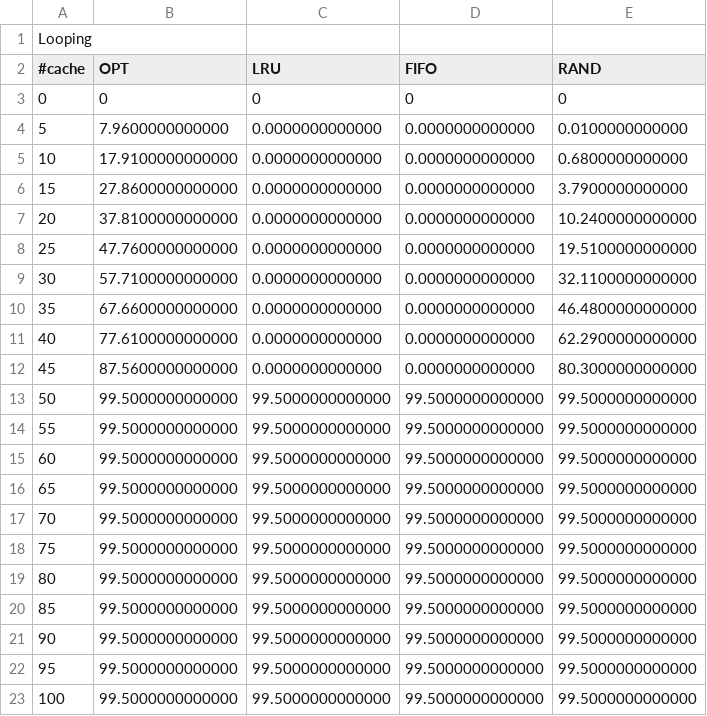
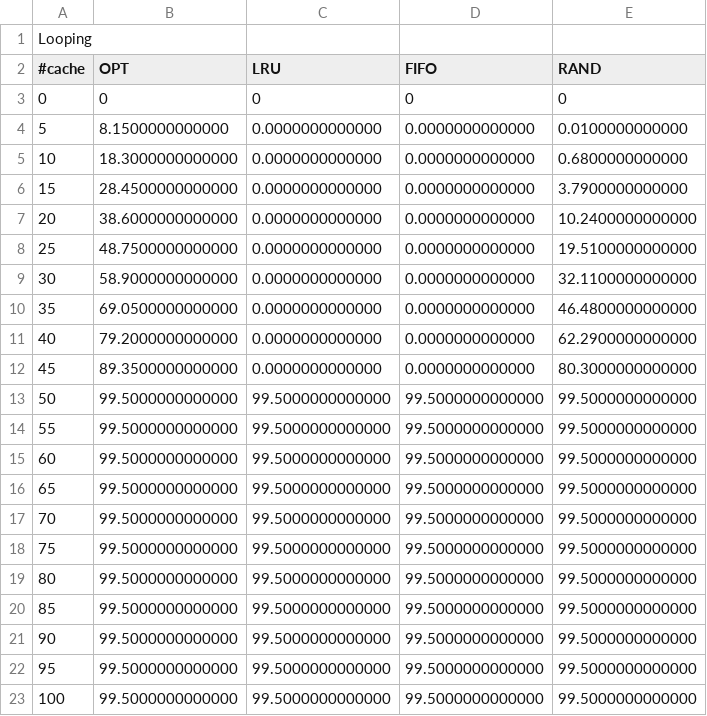
Before and after one commit to markcaldropoli/CS350-Assignment3, a CSV file: Looping.csv, drawn as a sheet.

Commit message:
Add files via upload

```diff
--- a/Looping.csv
+++ b/Looping.csv
@@ -3,11 +3,11 @@ Looping
 0,0,0,0,0
-5,7.9600000000000,0.0000000000000,0.0000000000000,0.0100000000000
-10,17.9100000000000,0.0000000000000,0.0000000000000,0.6800000000000
-15,27.8600000000000,0.0000000000000,0.0000000000000,3.7900000000000
-20,37.8100000000000,0.0000000000000,0.0000000000000,10.2400000000000
-25,47.7600000000000,0.0000000000000,0.0000000000000,19.5100000000000
-30,57.7100000000000,0.0000000000000,0.0000000000000,32.1100000000000
-35,67.6600000000000,0.0000000000000,0.0000000000000,46.4800000000000
-40,77.6100000000000,0.0000000000000,0.0000000000000,62.2900000000000
-45,87.5600000000000,0.0000000000000,0.0000000000000,80.3000000000000
+5,8.1500000000000,0.0000000000000,0.0000000000000,0.0100000000000
+10,18.3000000000000,0.0000000000000,0.0000000000000,0.6800000000000
+15,28.4500000000000,0.0000000000000,0.0000000000000,3.7900000000000
+20,38.6000000000000,0.0000000000000,0.0000000000000,10.2400000000000
+25,48.7500000000000,0.0000000000000,0.0000000000000,19.5100000000000
+30,58.9000000000000,0.0000000000000,0.0000000000000,32.1100000000000
+35,69.0500000000000,0.0000000000000,0.0000000000000,46.4800000000000
+40,79.2000000000000,0.0000000000000,0.0000000000000,62.2900000000000
+45,89.3500000000000,0.0000000000000,0.0000000000000,80.3000000000000
 50,99.5000000000000,99.5000000000000,99.5000000000000,99.5000000000000
```
